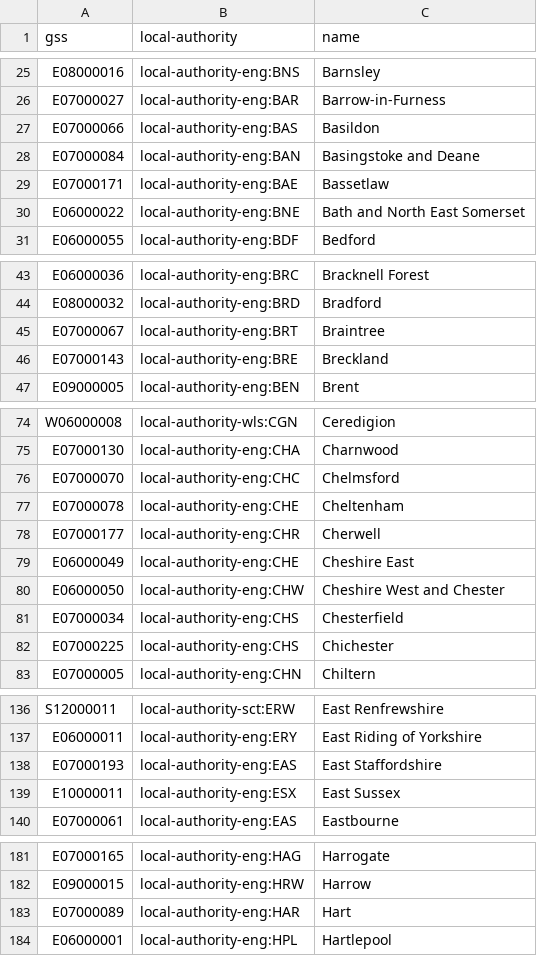
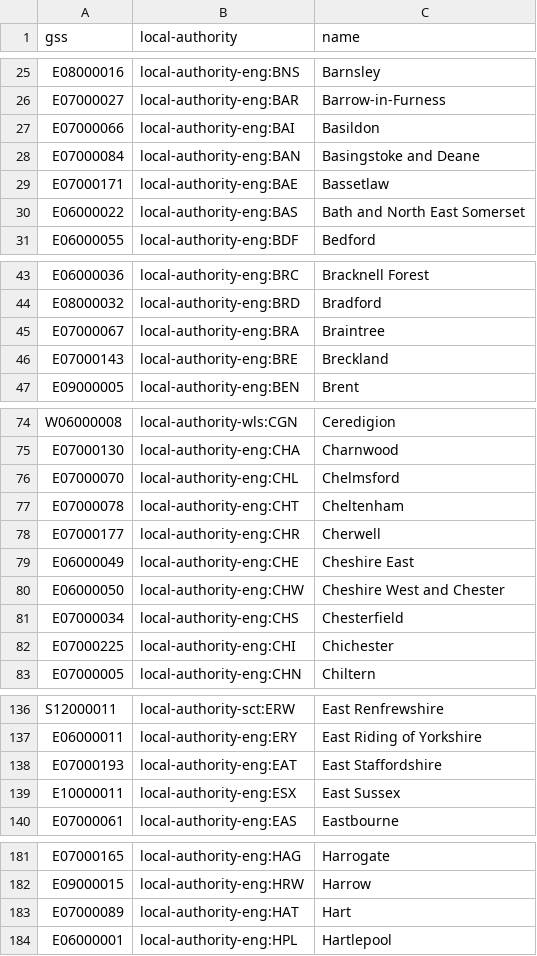
Before and after one commit to openregister/local-authority-data, a TSV file: maps/gss.tsv, drawn as a sheet; only a part is shown, gaps mark what is left out; the diff covers the shown part only.

Commit message:
Fix further keys in gss.tsv

```diff
--- a/maps/gss.tsv
+++ b/maps/gss.tsv
@@ -26,6 +26,6 @@ E08000016	local-authority-eng:BNS	Barnsley
 E07000027	local-authority-eng:BAR	Barrow-in-Furness
-E07000066	local-authority-eng:BAS	Basildon
+E07000066	local-authority-eng:BAI	Basildon
 E07000084	local-authority-eng:BAN	Basingstoke and Deane
 E07000171	local-authority-eng:BAE	Bassetlaw
-E06000022	local-authority-eng:BNE	Bath and North East Somerset
+E06000022	local-authority-eng:BAS	Bath and North East Somerset
 E06000055	local-authority-eng:BDF	Bedford
@@ -44,3 +44,3 @@ E06000036	local-authority-eng:BRC	Bracknell Forest
 E08000032	local-authority-eng:BRD	Bradford
-E07000067	local-authority-eng:BRT	Braintree
+E07000067	local-authority-eng:BRA	Braintree
 E07000143	local-authority-eng:BRE	Breckland
@@ -75,4 +75,4 @@ W06000008	local-authority-wls:CGN	Ceredigion
 E07000130	local-authority-eng:CHA	Charnwood
-E07000070	local-authority-eng:CHC	Chelmsford
-E07000078	local-authority-eng:CHE	Cheltenham
+E07000070	local-authority-eng:CHL	Chelmsford
+E07000078	local-authority-eng:CHT	Cheltenham
 E07000177	local-authority-eng:CHR	Cherwell
@@ -81,3 +81,3 @@ E06000050	local-authority-eng:CHW	Cheshire West and Chester
 E07000034	local-authority-eng:CHS	Chesterfield
-E07000225	local-authority-eng:CHS	Chichester
+E07000225	local-authority-eng:CHI	Chichester
 E07000005	local-authority-eng:CHN	Chiltern
@@ -137,3 +137,3 @@ S12000011	local-authority-sct:ERW	East Renfrewshire
 E06000011	local-authority-eng:ERY	East Riding of Yorkshire
-E07000193	local-authority-eng:EAS	East Staffordshire
+E07000193	local-authority-eng:EAT	East Staffordshire
 E10000011	local-authority-eng:ESX	East Sussex
@@ -182,3 +182,3 @@ E07000165	local-authority-eng:HAG	Harrogate
 E09000015	local-authority-eng:HRW	Harrow
-E07000089	local-authority-eng:HAR	Hart
+E07000089	local-authority-eng:HAT	Hart
 E06000001	local-authority-eng:HPL	Hartlepool
```
Also changed, not shown: 3 edited cells elsewhere in this file.
